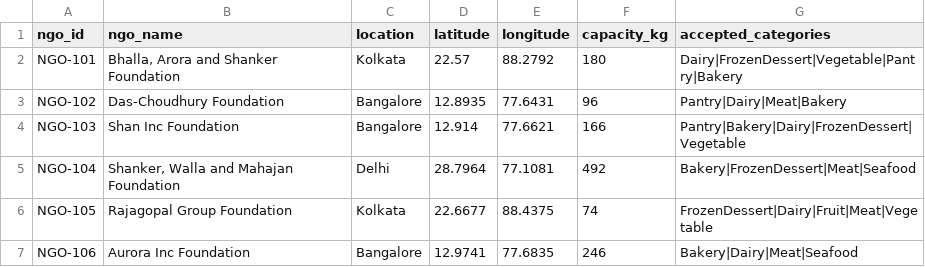
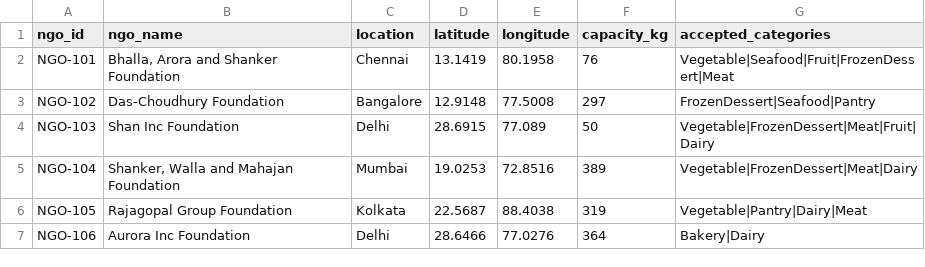
Before and after one commit to ishantk2507/ZeroWasteAI, a CSV file: data/mock_ngos.csv, drawn as a sheet; only a part is shown; the diff covers the shown part only.

Commit message:
even better data

```diff
--- a/data/mock_ngos.csv
+++ b/data/mock_ngos.csv
@@ -1,7 +1,7 @@
 ngo_id,ngo_name,location,latitude,longitude,capacity_kg,accepted_categories
-NGO-101,"Bhalla, Arora and Shanker Foundation",Kolkata,22.57,88.2792,180,Dairy|FrozenDessert|Vegetable|Pantry|Bakery
-NGO-102,Das-Choudhury Foundation,Bangalore,12.8935,77.6431,96,Pantry|Dairy|Meat|Bakery
-NGO-103,Shan Inc Foundation,Bangalore,12.914,77.6621,166,Pantry|Bakery|Dairy|FrozenDessert|Vegetable
-NGO-104,"Shanker, Walla and Mahajan Foundation",Delhi,28.7964,77.1081,492,Bakery|FrozenDessert|Meat|Seafood
-NGO-105,Rajagopal Group Foundation,Kolkata,22.6677,88.4375,74,FrozenDessert|Dairy|Fruit|Meat|Vegetable
-NGO-106,Aurora Inc Foundation,Bangalore,12.9741,77.6835,246,Bakery|Dairy|Meat|Seafood
+NGO-101,"Bhalla, Arora and Shanker Foundation",Chennai,13.1419,80.1958,76,Vegetable|Seafood|Fruit|FrozenDessert|Meat
+NGO-102,Das-Choudhury Foundation,Bangalore,12.9148,77.5008,297,FrozenDessert|Seafood|Pantry
+NGO-103,Shan Inc Foundation,Delhi,28.6915,77.089,50,Vegetable|FrozenDessert|Meat|Fruit|Dairy
+NGO-104,"Shanker, Walla and Mahajan Foundation",Mumbai,19.0253,72.8516,389,Vegetable|FrozenDessert|Meat|Dairy
+NGO-105,Rajagopal Group Foundation,Kolkata,22.5687,88.4038,319,Vegetable|Pantry|Dairy|Meat
+NGO-106,Aurora Inc Foundation,Delhi,28.6466,77.0276,364,Bakery|Dairy
```
Also changed, not shown: 69 edited cells elsewhere in this file, data/mock_inventory.csv, 2 other files.
